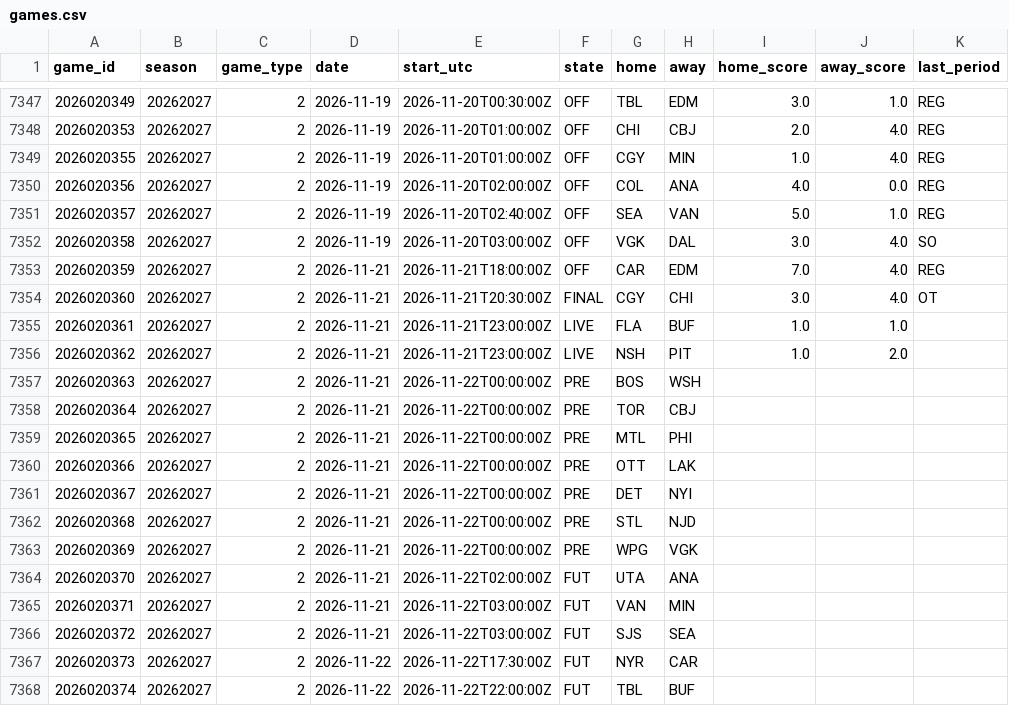
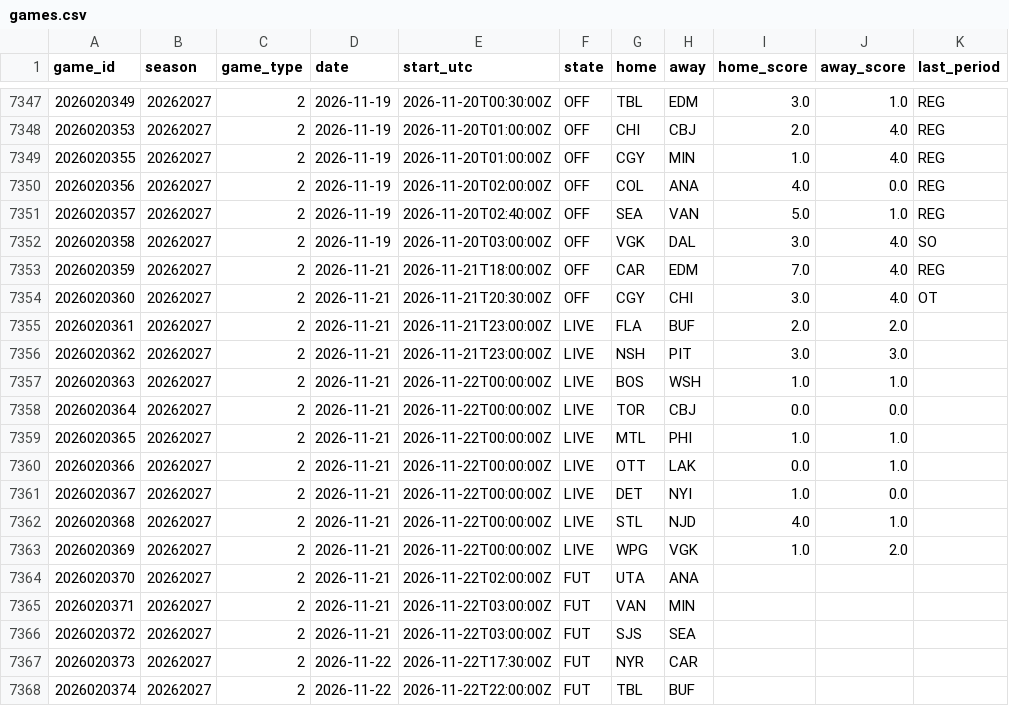
Before and after one commit to 88jackcarr/NHL-odds-betting, a CSV file: data/games.csv, drawn as a sheet; only a part is shown, gaps mark what is left out.

```diff
--- a/data/games.csv
+++ b/data/games.csv
@@ -7353,12 +7353,12 @@ game_id,season,game_type,date,start_utc,state,home,away,home_score,away_score,la
 2026020359,20262027,2,2026-11-21,2026-11-21T18:00:00Z,OFF,CAR,EDM,7.0,4.0,REG
-2026020360,20262027,2,2026-11-21,2026-11-21T20:30:00Z,FINAL,CGY,CHI,3.0,4.0,OT
-2026020361,20262027,2,2026-11-21,2026-11-21T23:00:00Z,LIVE,FLA,BUF,1.0,1.0,
-2026020362,20262027,2,2026-11-21,2026-11-21T23:00:00Z,LIVE,NSH,PIT,1.0,2.0,
-2026020363,20262027,2,2026-11-21,2026-11-22T00:00:00Z,PRE,BOS,WSH,,,
-2026020364,20262027,2,2026-11-21,2026-11-22T00:00:00Z,PRE,TOR,CBJ,,,
-2026020365,20262027,2,2026-11-21,2026-11-22T00:00:00Z,PRE,MTL,PHI,,,
-2026020366,20262027,2,2026-11-21,2026-11-22T00:00:00Z,PRE,OTT,LAK,,,
-2026020367,20262027,2,2026-11-21,2026-11-22T00:00:00Z,PRE,DET,NYI,,,
-2026020368,20262027,2,2026-11-21,2026-11-22T00:00:00Z,PRE,STL,NJD,,,
-2026020369,20262027,2,2026-11-21,2026-11-22T00:00:00Z,PRE,WPG,VGK,,,
+2026020360,20262027,2,2026-11-21,2026-11-21T20:30:00Z,OFF,CGY,CHI,3.0,4.0,OT
+2026020361,20262027,2,2026-11-21,2026-11-21T23:00:00Z,LIVE,FLA,BUF,2.0,2.0,
+2026020362,20262027,2,2026-11-21,2026-11-21T23:00:00Z,LIVE,NSH,PIT,3.0,3.0,
+2026020363,20262027,2,2026-11-21,2026-11-22T00:00:00Z,LIVE,BOS,WSH,1.0,1.0,
+2026020364,20262027,2,2026-11-21,2026-11-22T00:00:00Z,LIVE,TOR,CBJ,0.0,0.0,
+2026020365,20262027,2,2026-11-21,2026-11-22T00:00:00Z,LIVE,MTL,PHI,1.0,1.0,
+2026020366,20262027,2,2026-11-21,2026-11-22T00:00:00Z,LIVE,OTT,LAK,0.0,1.0,
+2026020367,20262027,2,2026-11-21,2026-11-22T00:00:00Z,LIVE,DET,NYI,1.0,0.0,
+2026020368,20262027,2,2026-11-21,2026-11-22T00:00:00Z,LIVE,STL,NJD,4.0,1.0,
+2026020369,20262027,2,2026-11-21,2026-11-22T00:00:00Z,LIVE,WPG,VGK,1.0,2.0,
 2026020370,20262027,2,2026-11-21,2026-11-22T02:00:00Z,FUT,UTA,ANA,,,
```
Also changed, not shown: data/bets.csv, data/predictions.csv, 1 other file.
